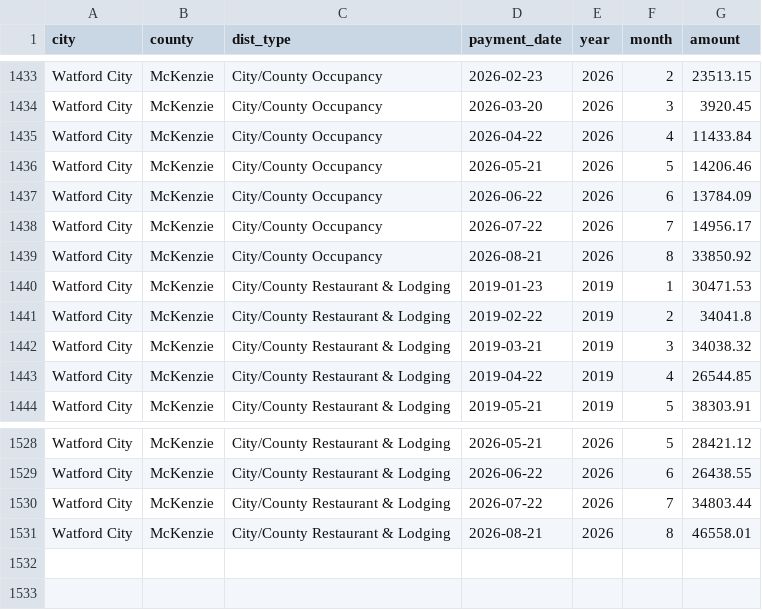
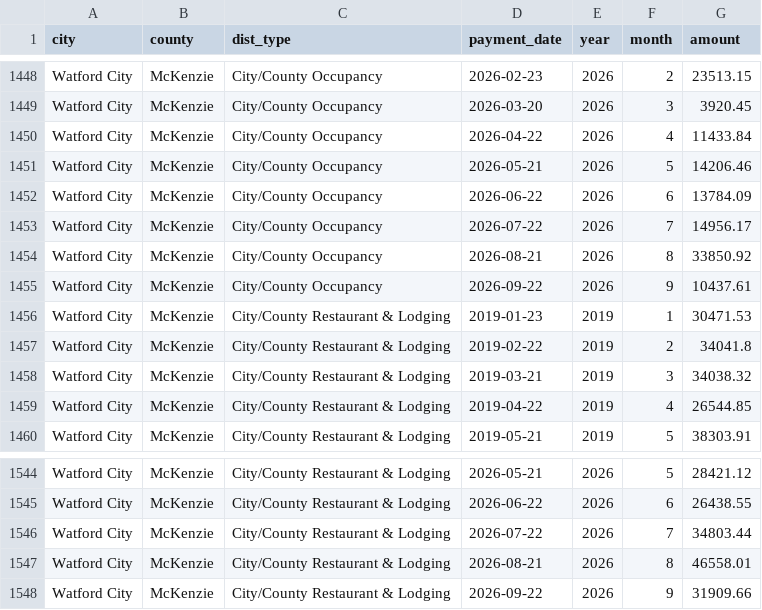
Before and after one commit to Theodore-Roosevelt-Presidential-Library/TourismData, a CSV file: docs/data/nd_city_tax_distributions_monthly.csv, drawn as a sheet; only a part is shown, gaps mark what is left out; the diff covers the shown part only; the diff names each change by its address in the sheet, - before the commit and + after, or states it on an @@ line.

```diff
--- a/docs/data/nd_city_tax_distributions_monthly.csv
+++ b/docs/data/nd_city_tax_distributions_monthly.csv
+row 1455: Watford City | McKenzie | City/County Occupancy | 2026-09-22 | 2026 | 9 | 10437.61
+row 1548: Watford City | McKenzie | City/County Restaurant & Lodging | 2026-09-22 | 2026 | 9 | 31909.66
```
Also changed, not shown: 15 added rows elsewhere in this file, data/bts_border_monthly.csv, data/census_msrs_yoy.csv, 22 other files.
